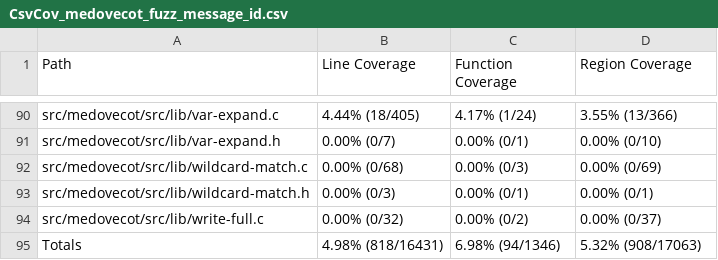
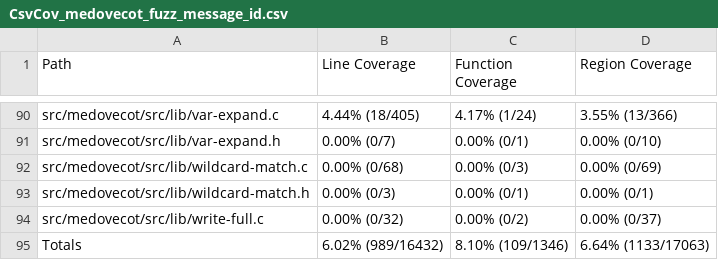
Before and after one commit to workerTmp/liossa_5, a CSV file: myWeb/CsvCov_medovecot_fuzz_message_id.csv, drawn as a sheet; only a part is shown, gaps mark what is left out; the diff covers the shown part only.

```diff
--- a/myWeb/CsvCov_medovecot_fuzz_message_id.csv
+++ b/myWeb/CsvCov_medovecot_fuzz_message_id.csv
@@ -94,2 +94,2 @@ src/medovecot/src/lib/wildcard-match.h,0.00% (0/3),0.00% (0/1),0.00% (0/1)
 src/medovecot/src/lib/write-full.c,0.00% (0/32),0.00% (0/2),0.00% (0/37)
-Totals,4.98% (818/16431),6.98% (94/1346),5.32% (908/17063)
+Totals,6.02% (989/16432),8.10% (109/1346),6.64% (1133/17063)
```
Also changed, not shown: 22 edited cells elsewhere in this file, 2 other files.
